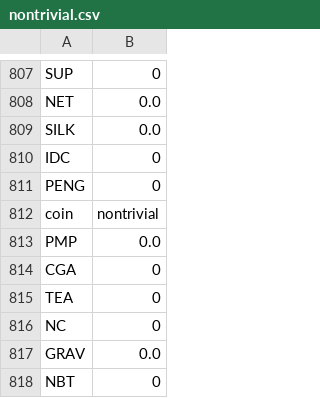
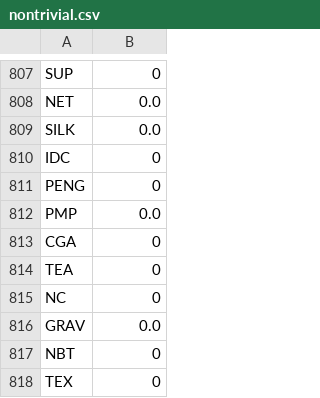
Before and after one commit to nikete/Comunity-Structure-Extremely-Speculative-Asset-Dynamics, a CSV file: data/nontrivial.csv, drawn as a sheet; only a part is shown, gaps mark what is left out; the shorter side is filled out with more unchanged rows.

Commit message:
added missing coins

```diff
--- a/data/nontrivial.csv
+++ b/data/nontrivial.csv
@@ -811,3 +811,2 @@ IDC,0
 PENG,0
-coin,nontrivial
 PMP,0.0
```
